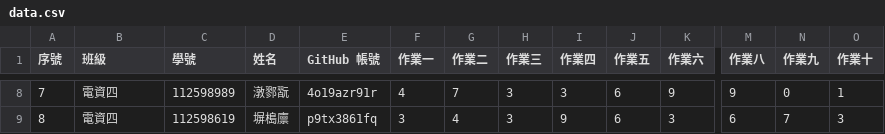
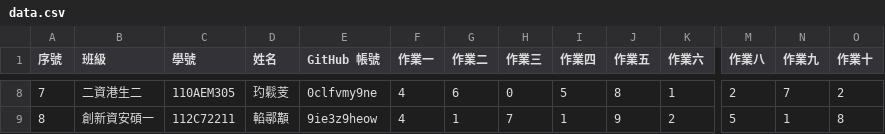
Before and after one commit to amy58328/vis2023f, a CSV file: hw01/src-medium-v3/csv/data.csv, drawn as a sheet; only a part is shown, gaps mark what is left out; the diff covers the shown part only; the diff names each change by its address in the sheet, - before the commit and + after, or states it on an @@ line.

```diff
--- a/hw01/src-medium-v3/csv/data.csv
+++ b/hw01/src-medium-v3/csv/data.csv
-B8 (班級): 電資四
+B8 (班級): 二資港生二
-C8 (學號): 112598989
+C8 (學號): 110AEM305
-D8 (姓名): 潡鄝翫
+D8 (姓名): 玓鬏芰
-E8 (GitHub 帳號): 4o19azr91r
+E8 (GitHub 帳號): 0clfvmy9ne
-G8 (作業二): 7
+G8 (作業二): 6
-H8 (作業三): 3
+H8 (作業三): 0
-I8 (作業四): 3
+I8 (作業四): 5
-J8 (作業五): 6
+J8 (作業五): 8
-K8 (作業六): 9
+K8 (作業六): 1
-M8 (作業八): 9
+M8 (作業八): 2
-N8 (作業九): 0
+N8 (作業九): 7
-O8 (作業十): 1
+O8 (作業十): 2
-B9 (班級): 電資四
+B9 (班級): 創新資安碩一
-C9 (學號): 112598619
+C9 (學號): 112C72211
-D9 (姓名): 塀槝廪
+D9 (姓名): 輡鄩顜
-E9 (GitHub 帳號): p9tx3861fq
+E9 (GitHub 帳號): 9ie3z9heow
-F9 (作業一): 3
+F9 (作業一): 4
-G9 (作業二): 4
+G9 (作業二): 1
-H9 (作業三): 3
+H9 (作業三): 7
-I9 (作業四): 9
+I9 (作業四): 1
-J9 (作業五): 6
+J9 (作業五): 9
-K9 (作業六): 3
+K9 (作業六): 2
-M9 (作業八): 6
+M9 (作業八): 5
-N9 (作業九): 7
+N9 (作業九): 1
-O9 (作業十): 3
+O9 (作業十): 8
```
Also changed, not shown: 90 edited cells elsewhere in this file, hw01/src-medium-v7/csv/data.csv, 2 other files.
